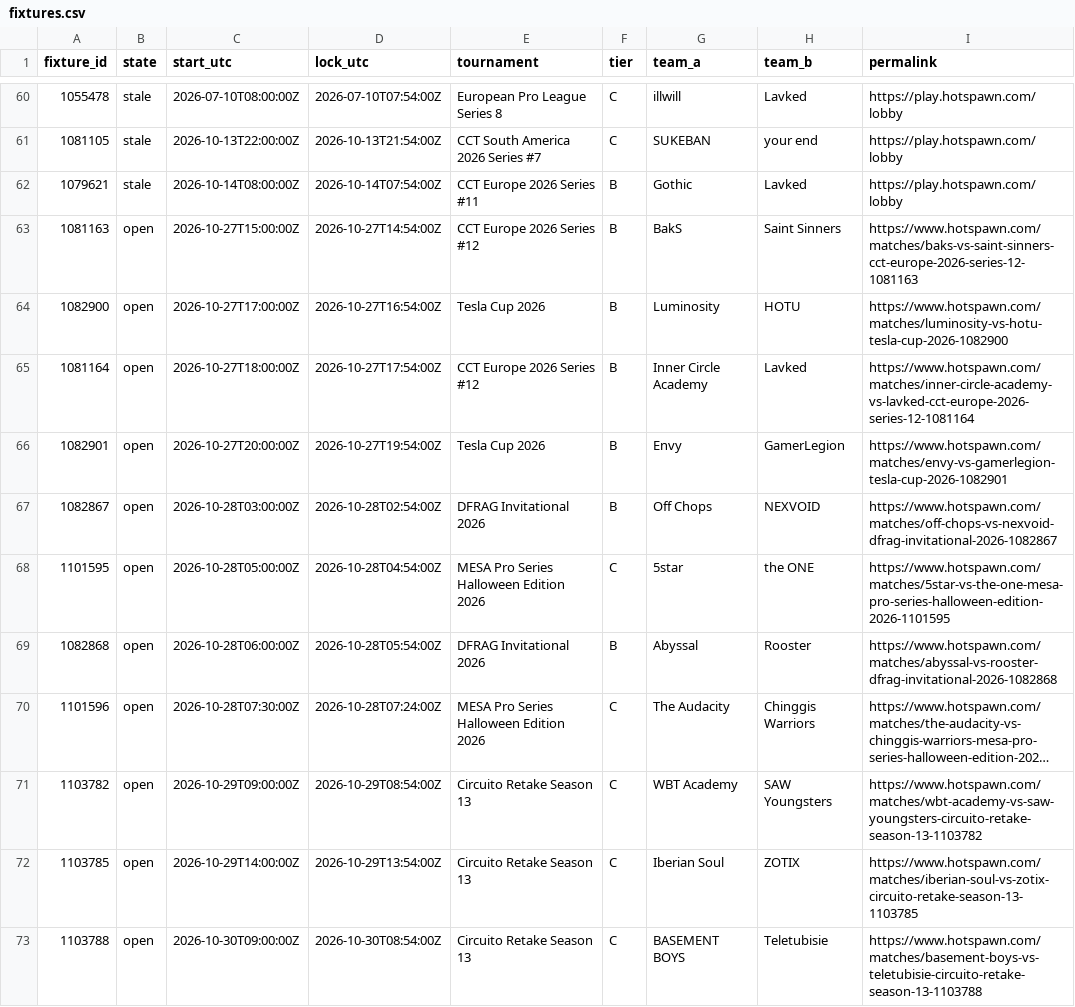
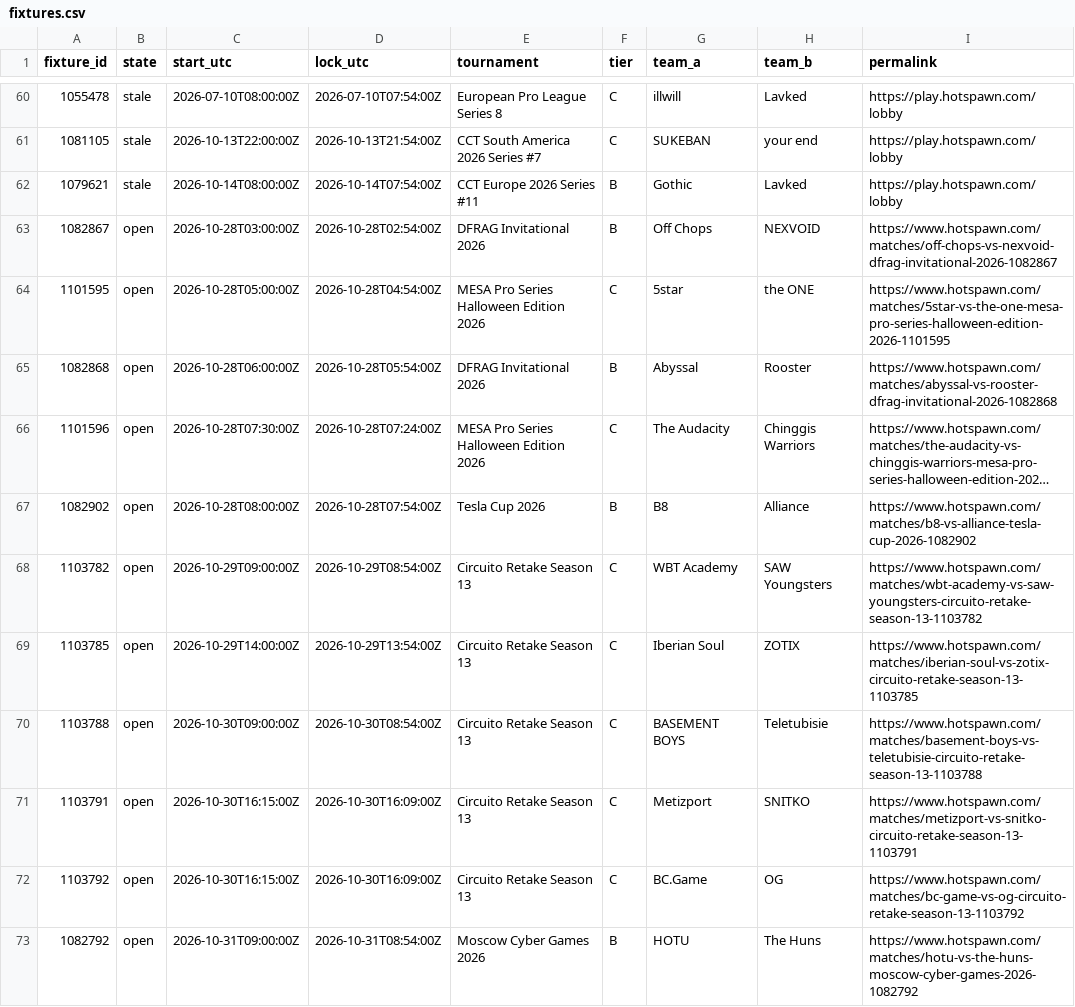
Before and after one commit to buffedlizard55-lab/MaltaProj1, a CSV file: briefing/data/fixtures.csv, drawn as a sheet; only a part is shown, gaps mark what is left out; the shorter side is filled out with more unchanged rows; long unchanged cells end in …; removed rows and columns are numbered as before the commit, all else as after; the diff names each change by its address in the sheet, - before the commit and + after, or states it on an @@ line.

```diff
--- a/briefing/data/fixtures.csv
+++ b/briefing/data/fixtures.csv
-row 63: 1081163 | open | 2026-10-27T15:00:00Z | 2026-10-27T14:54:00Z | CCT Europe 2026 Series #12 | B | BakS | Saint Sinners | https://www.hotspawn.com/matches/baks-vs-saint-sinners-cct-europe-2026-series-12-1081163
-row 64: 1082900 | open | 2026-10-27T17:00:00Z | 2026-10-27T16:54:00Z | Tesla Cup 2026 | B | Luminosity | HOTU | https://www.hotspawn.com/matches/luminosity-vs-hotu-tesla-cup-2026-1082900
-row 65: 1081164 | open | 2026-10-27T18:00:00Z | 2026-10-27T17:54:00Z | CCT Europe 2026 Series #12 | B | Inner Circle Academy | Lavked | https://www.hotspawn.com/matches/inner-circle-academy-vs-lavked-cct-europe-2026-series-12-1081164
-row 66: 1082901 | open | 2026-10-27T20:00:00Z | 2026-10-27T19:54:00Z | Tesla Cup 2026 | B | Envy | GamerLegion | https://www.hotspawn.com/matches/envy-vs-gamerlegion-tesla-cup-2026-1082901
+row 67: 1082902 | open | 2026-10-28T08:00:00Z | 2026-10-28T07:54:00Z | Tesla Cup 2026 | B | B8 | Alliance | https://www.hotspawn.com/matches/b8-vs-alliance-tesla-cup-2026-1082902
```
Also changed, not shown: briefing/data/flags.csv, briefing/data/picks.csv, 10 other files.
